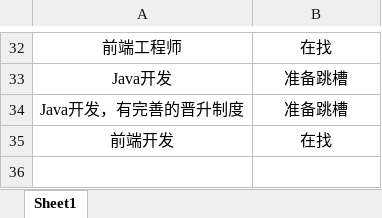
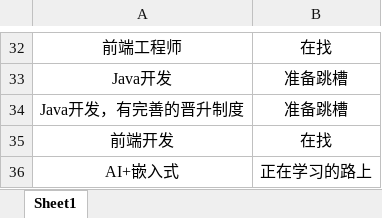
Before and after one commit to loks666/get_jobs, an Excel workbook: src/main/resources/许愿墙.xlsx, sheet Sheet1, drawn as a sheet; only a part is shown, gaps mark what is left out; values as stored, in another font and other column widths than the file's, no borders; the diff names each change by its address in the sheet, - before the commit and + after, or states it on an @@ line.

Commit message:
✨I can do it！

```diff
--- a/src/main/resources/许愿墙.xlsx (sheet Sheet1)
+++ b/src/main/resources/许愿墙.xlsx (sheet Sheet1)
+row 36: AI+嵌入式 | 正在学习的路上
```
